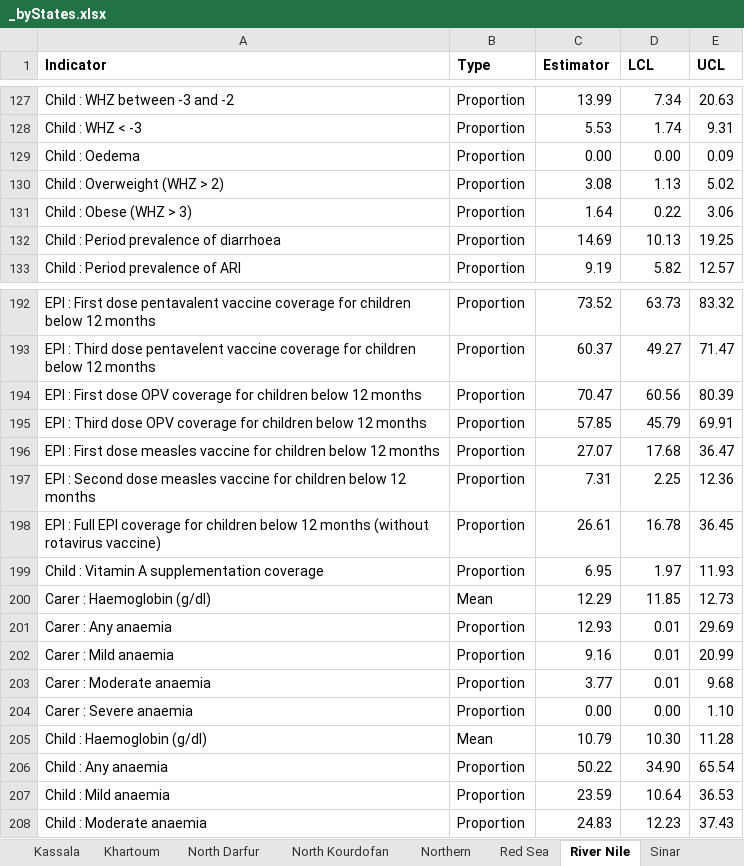
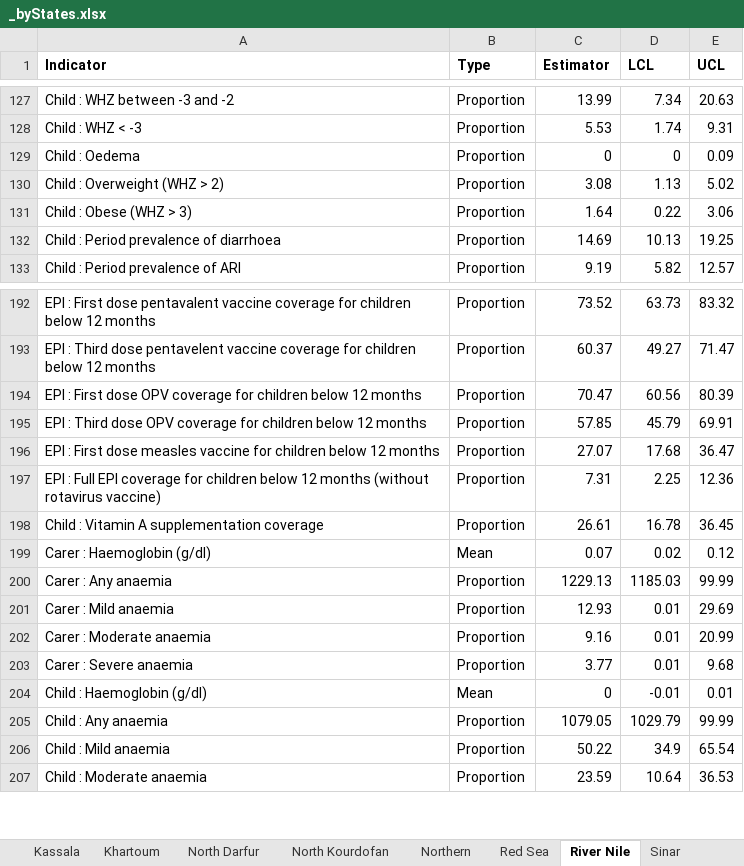
Before and after one commit to ernestguevarra/sudanS3M, an Excel workbook: _byStates.xlsx, sheet River Nile, drawn as a sheet; only a part is shown, gaps mark what is left out; values as stored, in another font and other column widths than the file's, no borders; removed rows and columns are numbered as before the commit, all else as after; the diff covers the shown part only; the diff names each change by its address in the sheet, - before the commit and + after, or states it on an @@ line.

```diff
--- a/_byStates.xlsx (sheet River Nile)
+++ b/_byStates.xlsx (sheet River Nile)
-C129 (Estimator): 0.00
+C129 (Estimator): 0
-D129 (LCL): 0.00
+D129 (LCL): 0
-A197 (Indicator): EPI : Second dose measles vaccine for children below 12 months
+A197 (Indicator): EPI : Full EPI coverage for children below 12 months (without rotavirus vaccine)
-row 198: EPI : Full EPI coverage for children below 12 months (without rotavirus vaccine) | Proportion | 26.61 | 16.78 | 36.45
-C198 (Estimator): 6.95
+C198 (Estimator): 26.61
-D198 (LCL): 1.97
+D198 (LCL): 16.78
-E198 (UCL): 11.93
+E198 (UCL): 36.45
-C199 (Estimator): 12.29
+C199 (Estimator): 0.07
-D199 (LCL): 11.85
+D199 (LCL): 0.02
-E199 (UCL): 12.73
+E199 (UCL): 0.12
-C200 (Estimator): 12.93
+C200 (Estimator): 1229.13
-D200 (LCL): 0.01
+D200 (LCL): 1185.03
-E200 (UCL): 29.69
+E200 (UCL): 99.99
-C201 (Estimator): 9.16
+C201 (Estimator): 12.93
-E201 (UCL): 20.99
+E201 (UCL): 29.69
-C202 (Estimator): 3.77
+C202 (Estimator): 9.16
-E202 (UCL): 9.68
+E202 (UCL): 20.99
-C203 (Estimator): 0.00
+C203 (Estimator): 3.77
-D203 (LCL): 0.00
+D203 (LCL): 0.01
-E203 (UCL): 1.10
+E203 (UCL): 9.68
-C204 (Estimator): 10.79
+C204 (Estimator): 0
-D204 (LCL): 10.30
+D204 (LCL): -0.01
-E204 (UCL): 11.28
+E204 (UCL): 0.01
-C205 (Estimator): 50.22
+C205 (Estimator): 1079.05
-D205 (LCL): 34.90
+D205 (LCL): 1029.79
-E205 (UCL): 65.54
+E205 (UCL): 99.99
-C206 (Estimator): 23.59
+C206 (Estimator): 50.22
-D206 (LCL): 10.64
+D206 (LCL): 34.9
-E206 (UCL): 36.53
+E206 (UCL): 65.54
-C207 (Estimator): 24.83
+C207 (Estimator): 23.59
-D207 (LCL): 12.23
+D207 (LCL): 10.64
-E207 (UCL): 37.43
+E207 (UCL): 36.53
```
Also changed, not shown: 178 edited cells elsewhere in this sheet, sheet Central Darfur, sheet Blue Nile, sheet East Darfur, sheet South Kourdofan, sheet South Darfur, sheet West Darfur, 11 more sheets, _byStates.bySex.xlsx, _national.bySex.xlsx, 9 other files.
